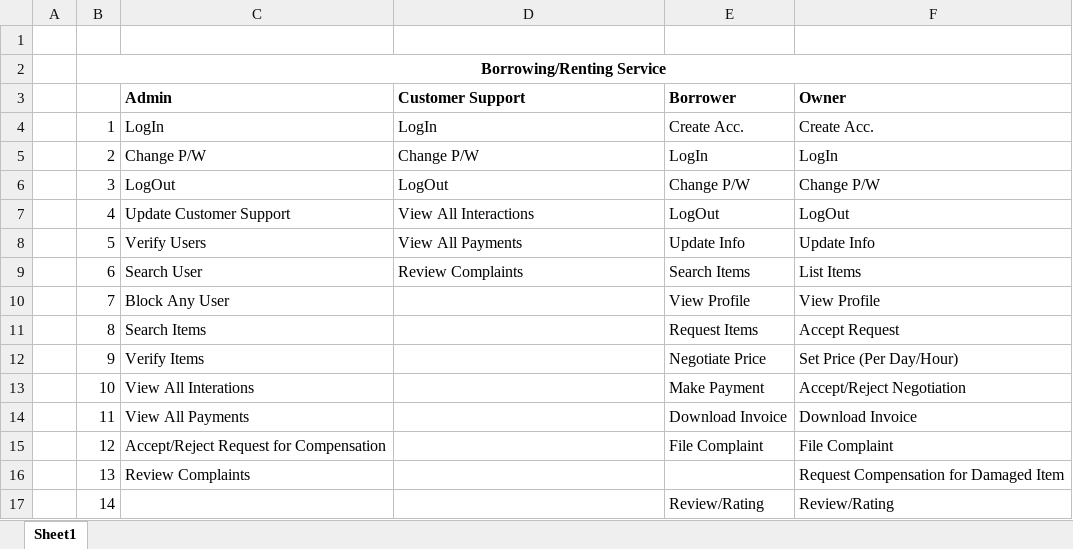
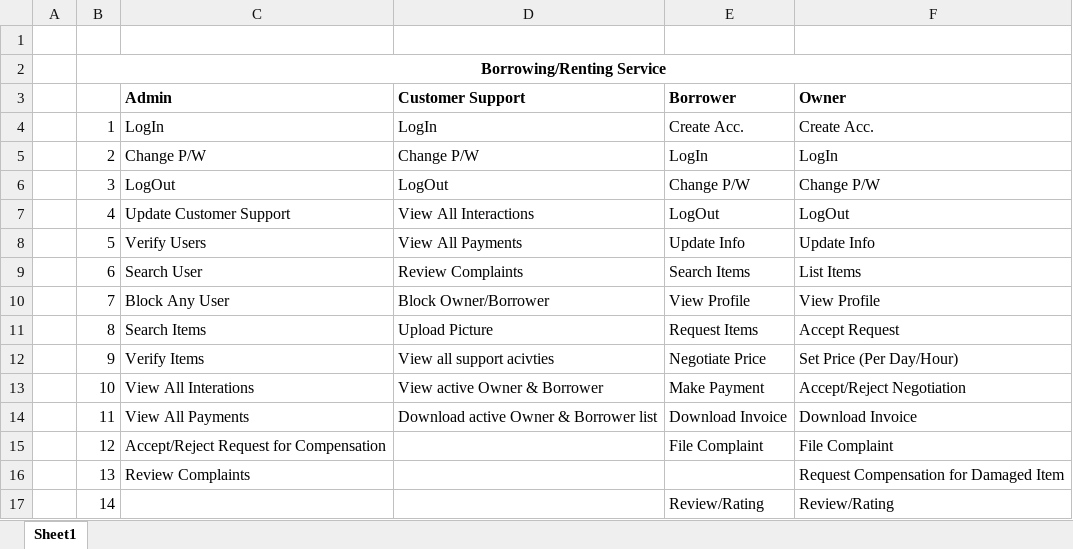
Before and after one commit to b1sh4l/-WebTechProject, an Excel workbook: WebTechProject.xlsx, sheet Sheet1, drawn as a sheet; values as stored, in another font and other column widths than the file's, no borders; the diff names each change by its address in the sheet, - before the commit and + after, or states it on an @@ line.

```diff
--- a/WebTechProject.xlsx (sheet Sheet1)
+++ b/WebTechProject.xlsx (sheet Sheet1)
-D10 (Customer Support): (empty)
+D10 (Customer Support): Block Owner/Borrower
-D11 (Customer Support): (empty)
+D11 (Customer Support): Upload Picture
-D12 (Customer Support): (empty)
+D12 (Customer Support): View all support acivties
-D13 (Customer Support): (empty)
+D13 (Customer Support): View active Owner & Borrower
-D14 (Customer Support): (empty)
+D14 (Customer Support): Download active Owner & Borrower list
```
Also changed, not shown: 1 other file.
